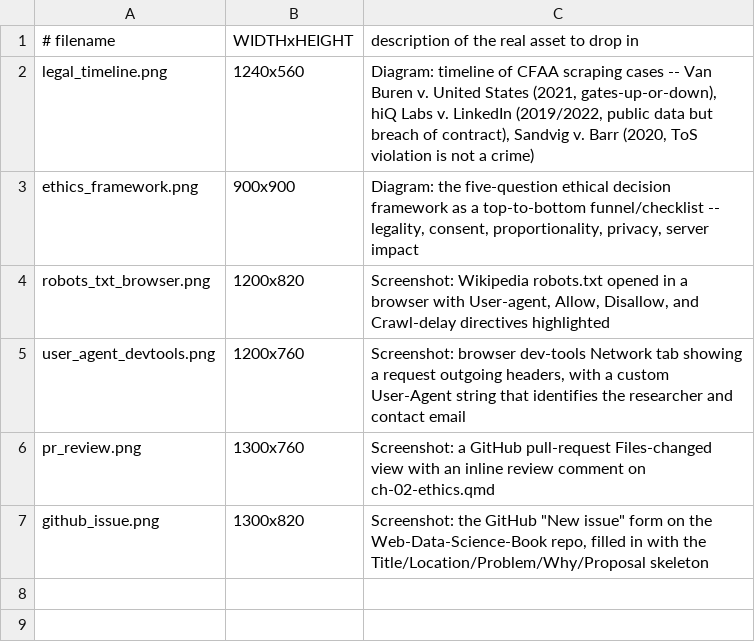
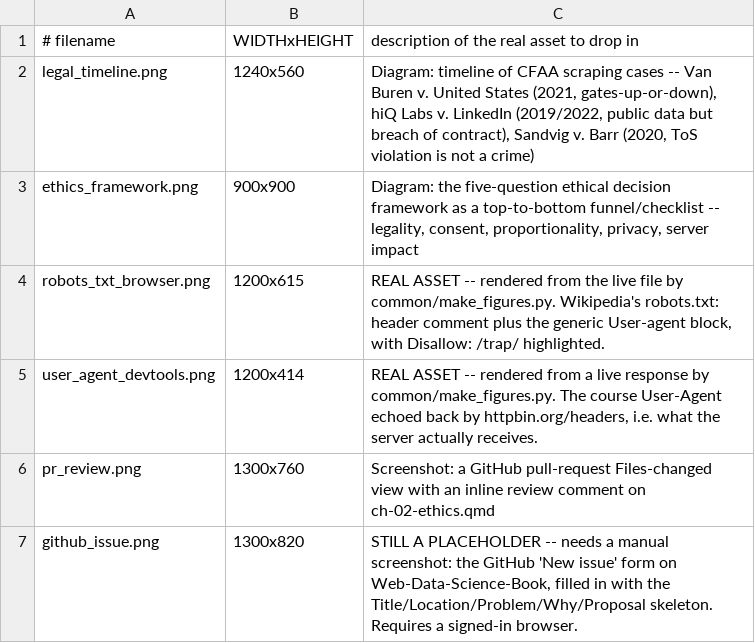
Before and after one commit to cuinfoscience/INFO4617-Fall2026, a TSV file: slides/week-02/img/stubs.tsv, drawn as a sheet.

```diff
--- a/slides/week-02/img/stubs.tsv
+++ b/slides/week-02/img/stubs.tsv
@@ -3,5 +3,5 @@ legal_timeline.png	1240x560	Diagram: timeline of CFAA scraping cases -- Van Bure
 ethics_framework.png	900x900	Diagram: the five-question ethical decision framework as a top-to-bottom funnel/checklist -- legality, consent, proportionality, privacy, server impact
-robots_txt_browser.png	1200x820	Screenshot: Wikipedia robots.txt opened in a browser with User-agent, Allow, Disallow, and Crawl-delay directives highlighted
-user_agent_devtools.png	1200x760	Screenshot: browser dev-tools Network tab showing a request outgoing headers, with a custom User-Agent string that identifies the researcher and contact email
+robots_txt_browser.png	1200x615	REAL ASSET -- rendered from the live file by common/make_figures.py. Wikipedia's robots.txt: header comment plus the generic User-agent block, with Disallow: /trap/ highlighted.
+user_agent_devtools.png	1200x414	REAL ASSET -- rendered from a live response by common/make_figures.py. The course User-Agent echoed back by httpbin.org/headers, i.e. what the server actually receives.
 pr_review.png	1300x760	Screenshot: a GitHub pull-request Files-changed view with an inline review comment on ch-02-ethics.qmd
-github_issue.png	1300x820	Screenshot: the GitHub "New issue" form on the Web-Data-Science-Book repo, filled in with the Title/Location/Problem/Why/Proposal skeleton
+github_issue.png	1300x820	STILL A PLACEHOLDER -- needs a manual screenshot: the GitHub 'New issue' form on Web-Data-Science-Book, filled in with the Title/Location/Problem/Why/Proposal skeleton. Requires a signed-in browser.
```
Also changed, not shown: 30 other files.
